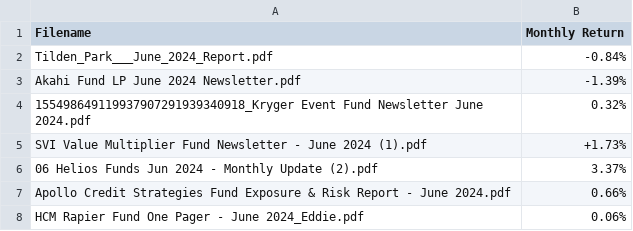
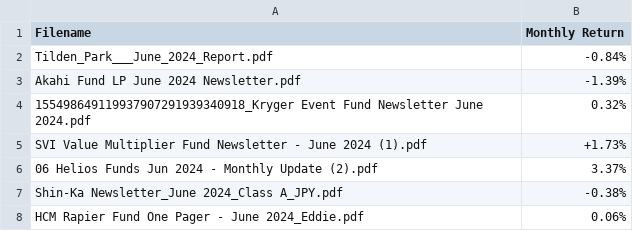
Before and after one commit to simnlee/fund-database-tool, a CSV file: data/2024/June/2024_June.csv, drawn as a sheet.

```diff
--- a/data/2024/June/2024_June.csv
+++ b/data/2024/June/2024_June.csv
@@ -6,3 +6,3 @@ SVI Value Multiplier Fund Newsletter - June 2024 (1).pdf,+1.73%
 06 Helios Funds Jun 2024 - Monthly Update (2).pdf,3.37%
-Apollo Credit Strategies Fund Exposure & Risk Report - June 2024.pdf,0.66%
+Shin-Ka Newsletter_June 2024_Class A_JPY.pdf,-0.38%
 HCM Rapier Fund One Pager - June 2024_Eddie.pdf,0.06%
```
Also changed, not shown: 3 other files.
